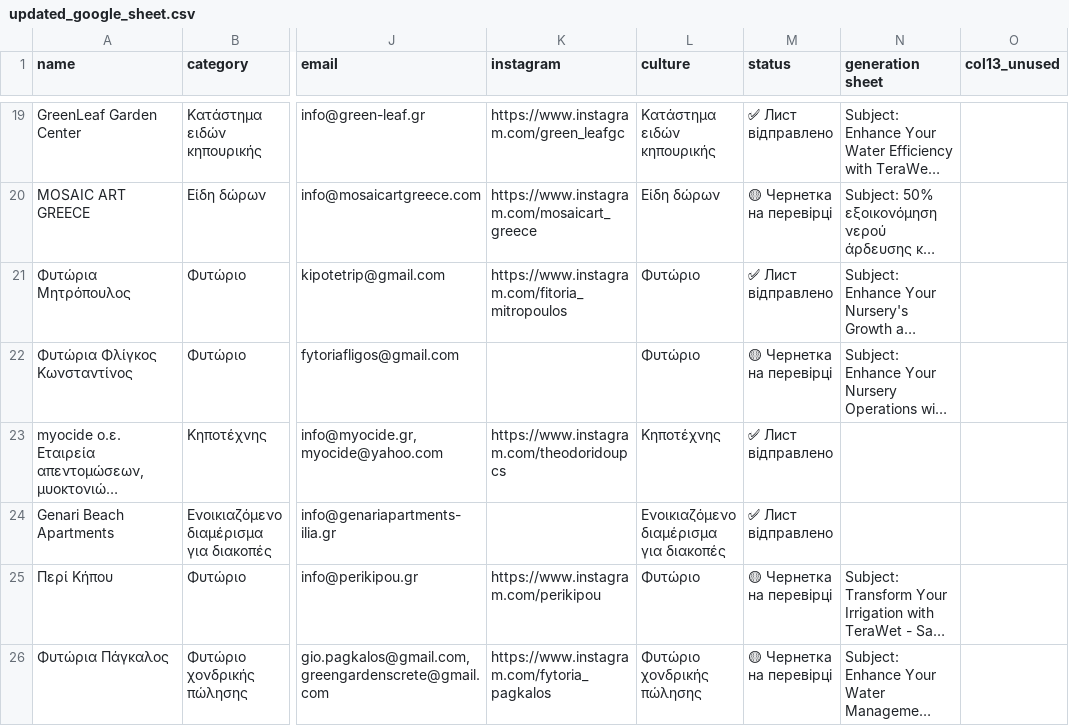
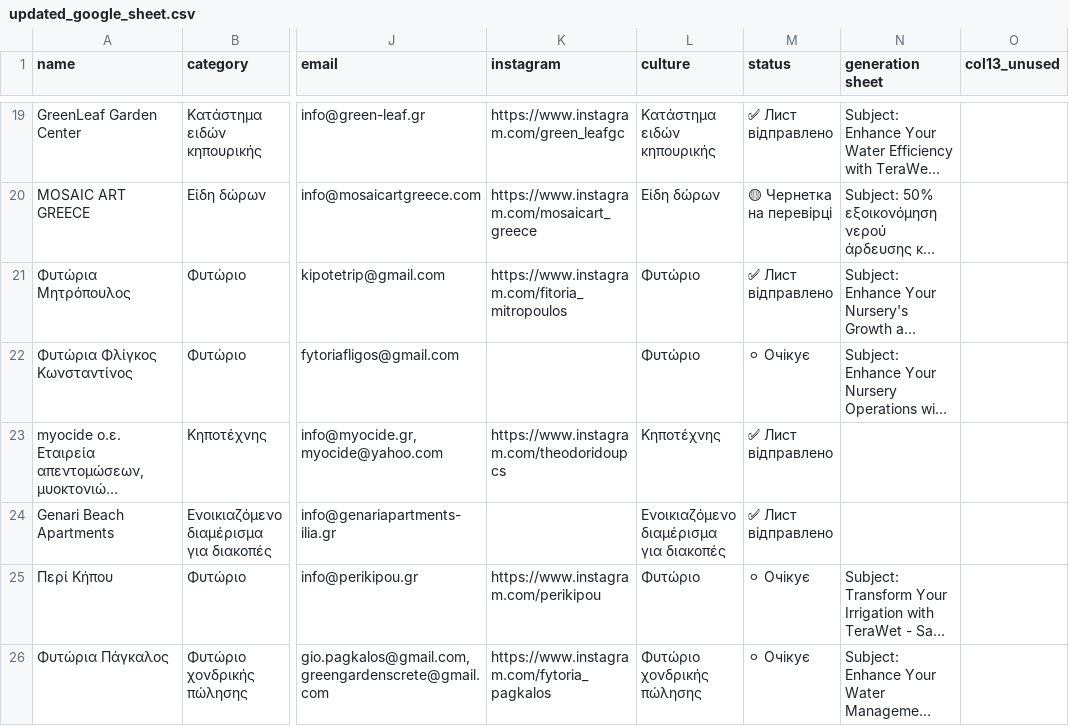
Before and after one commit to synapsospace-bot/terawet-sales-dashboard, a CSV file: updated_google_sheet.csv, drawn as a sheet; only a part is shown, gaps mark what is left out; long unchanged cells end in …; the diff covers the shown part only; the diff names each change by its address in the sheet, - before the commit and + after, or states it on an @@ line.

```diff
--- a/updated_google_sheet.csv
+++ b/updated_google_sheet.csv
-M22 (status): 🟡 Чернетка на перевірці
+M22 (status): ⚪ Очікує
-M25:M26 (status): 🟡 Чернетка на перевірці
+M25:M26 (status): ⚪ Очікує
```
Also changed, not shown: 18 edited cells elsewhere in this file, 1 other file.
